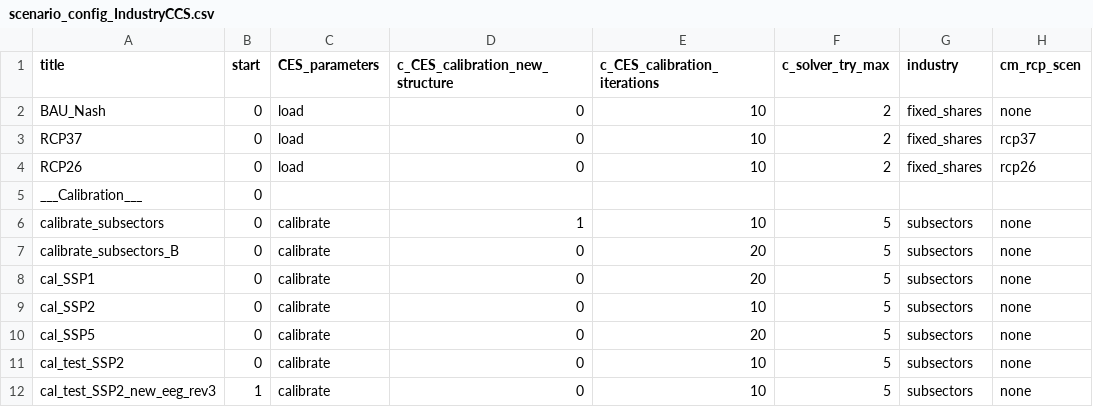
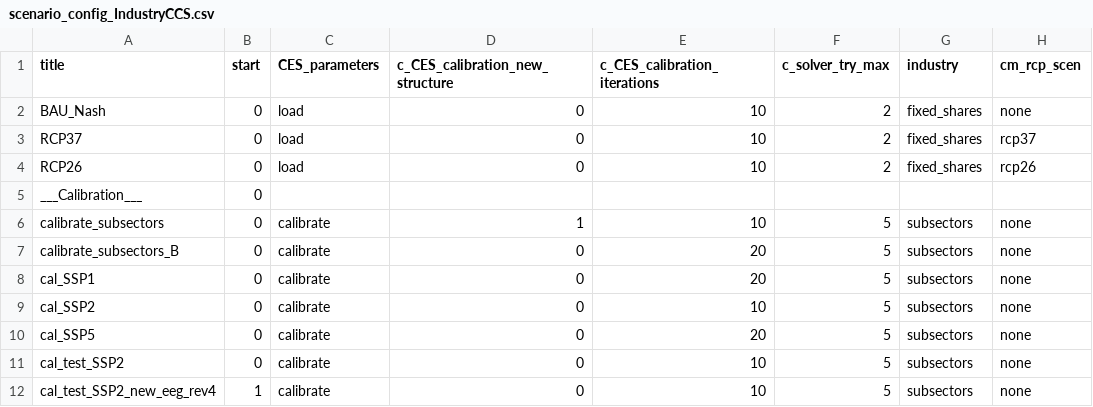
Before and after one commit to remindmodel/remind, a CSV file: config/scenario_config_IndustryCCS.csv, drawn as a sheet; only a part is shown; the diff names each change by its address in the sheet, - before the commit and + after, or states it on an @@ line.

Commit message:
updata industry/subsectors energy efficiency growth factors -- less otherInd!

```diff
--- a/config/scenario_config_IndustryCCS.csv
+++ b/config/scenario_config_IndustryCCS.csv
-A12 (title): cal_test_SSP2_new_eeg_rev3
+A12 (title): cal_test_SSP2_new_eeg_rev4
```
Also changed, not shown: 1 other file.
